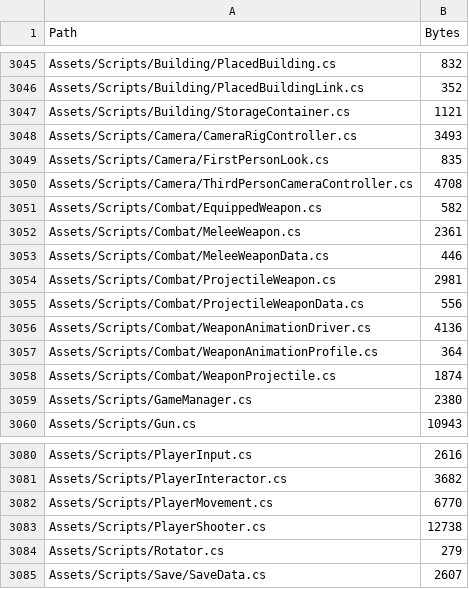
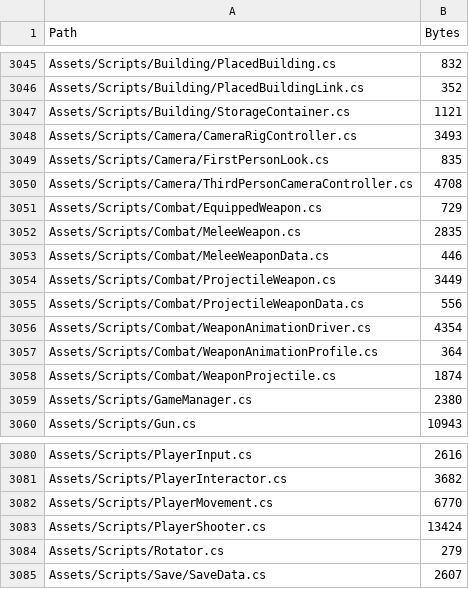
Before and after one commit to KJY-1204/Zombie-Survival, a TSV file: docs/asset-inventory.tsv, drawn as a sheet; only a part is shown, gaps mark what is left out.

```diff
--- a/docs/asset-inventory.tsv
+++ b/docs/asset-inventory.tsv
@@ -3050,8 +3050,8 @@ Assets/Scripts/Camera/FirstPersonLook.cs	835
 Assets/Scripts/Camera/ThirdPersonCameraController.cs	4708
-Assets/Scripts/Combat/EquippedWeapon.cs	582
-Assets/Scripts/Combat/MeleeWeapon.cs	2361
+Assets/Scripts/Combat/EquippedWeapon.cs	729
+Assets/Scripts/Combat/MeleeWeapon.cs	2835
 Assets/Scripts/Combat/MeleeWeaponData.cs	446
-Assets/Scripts/Combat/ProjectileWeapon.cs	2981
+Assets/Scripts/Combat/ProjectileWeapon.cs	3449
 Assets/Scripts/Combat/ProjectileWeaponData.cs	556
-Assets/Scripts/Combat/WeaponAnimationDriver.cs	4136
+Assets/Scripts/Combat/WeaponAnimationDriver.cs	4354
 Assets/Scripts/Combat/WeaponAnimationProfile.cs	364
@@ -3082,3 +3082,3 @@ Assets/Scripts/PlayerInteractor.cs	3682
 Assets/Scripts/PlayerMovement.cs	6770
-Assets/Scripts/PlayerShooter.cs	12738
+Assets/Scripts/PlayerShooter.cs	13424
 Assets/Scripts/Rotator.cs	279
```
Also changed, not shown: 8 other files.
